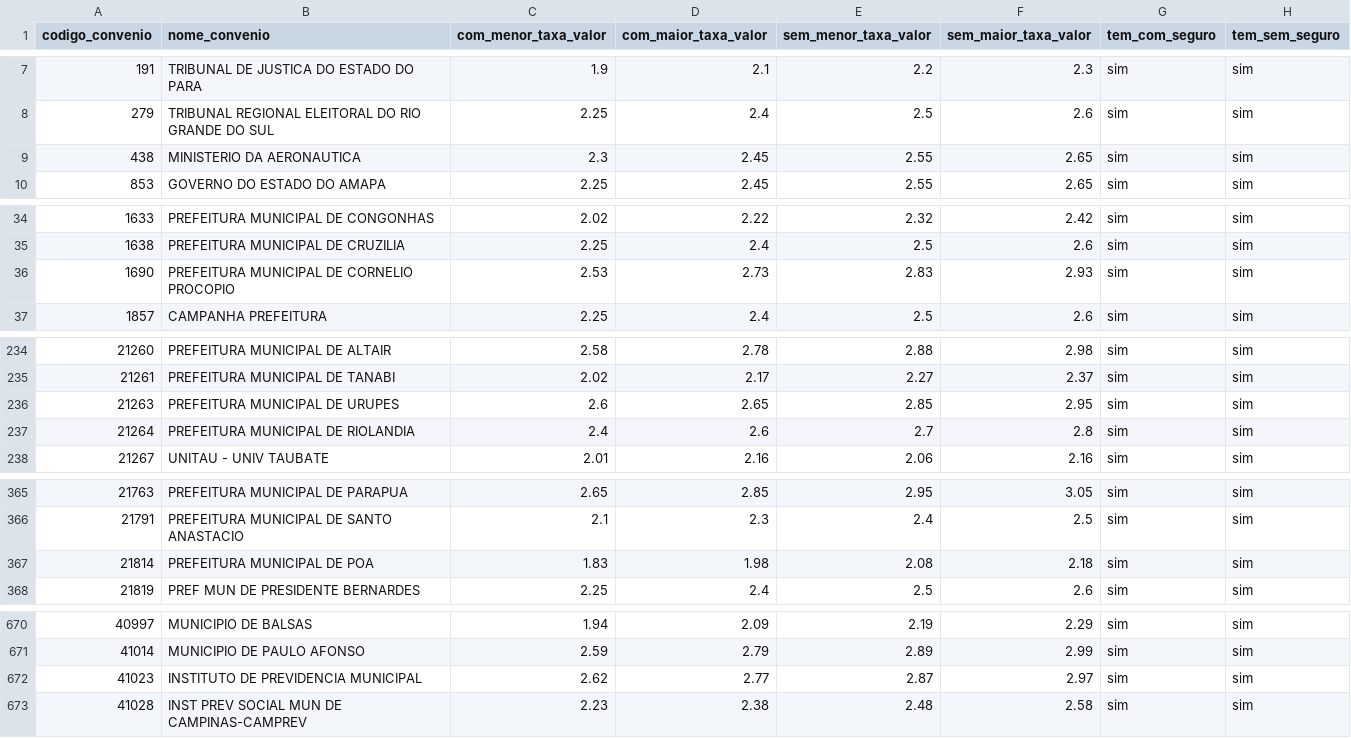
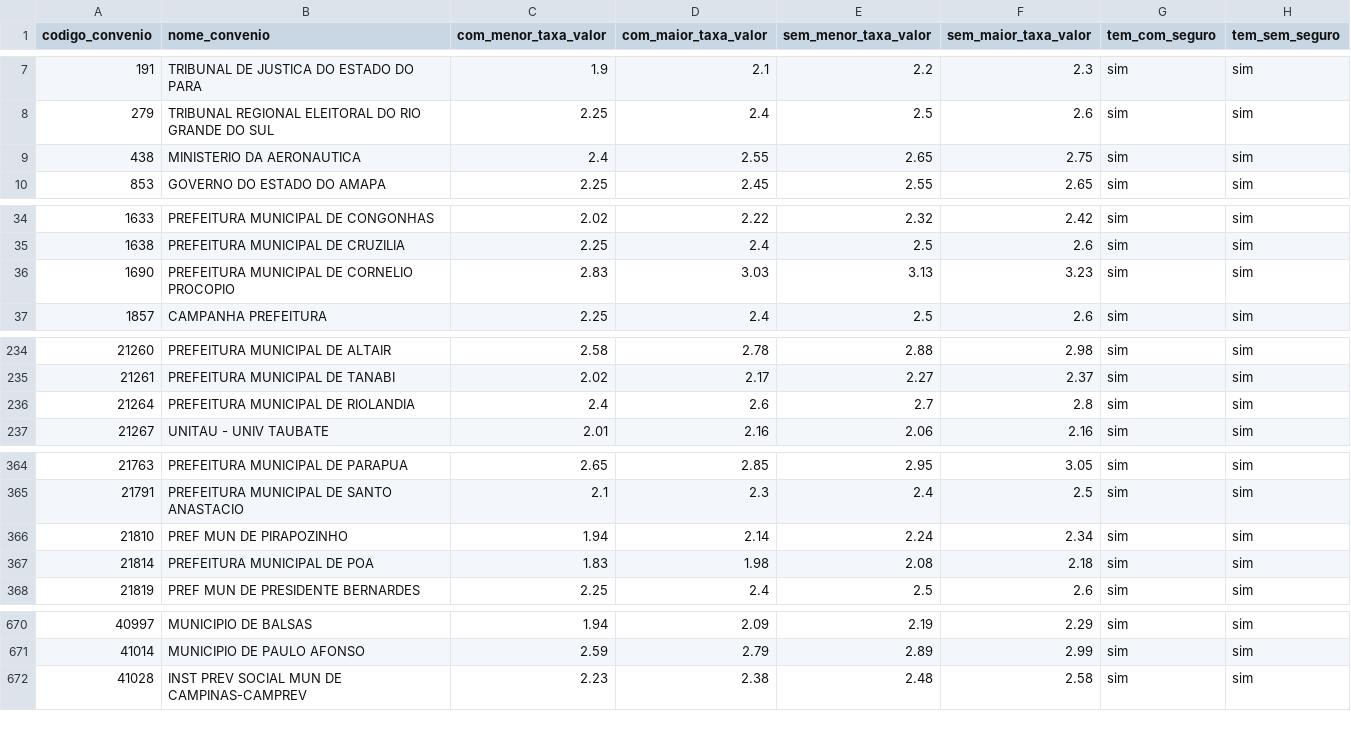
Before and after one commit to JoelLMelo/tabelas-taxas-consignado, a CSV file: Tabela_Mestra_Consolidada_v6_nova.csv, drawn as a sheet; only a part is shown, gaps mark what is left out; the diff covers the shown part only.

Commit message:
Add files via upload

```diff
--- a/Tabela_Mestra_Consolidada_v6_nova.csv
+++ b/Tabela_Mestra_Consolidada_v6_nova.csv
@@ -8,3 +8,3 @@
 279;TRIBUNAL REGIONAL ELEITORAL DO RIO GRANDE DO SUL;2.25;2.4;2.5;2.6;sim;sim
-438;MINISTERIO DA AERONAUTICA;2.3;2.45;2.55;2.65;sim;sim
+438;MINISTERIO DA AERONAUTICA;2.4;2.55;2.65;2.75;sim;sim
 853;GOVERNO DO ESTADO DO AMAPA;2.25;2.45;2.55;2.65;sim;sim
@@ -35,3 +35,3 @@
 1638;PREFEITURA MUNICIPAL DE CRUZILIA;2.25;2.4;2.5;2.6;sim;sim
-1690;PREFEITURA MUNICIPAL DE CORNELIO PROCOPIO;2.53;2.73;2.83;2.93;sim;sim
+1690;PREFEITURA MUNICIPAL DE CORNELIO PROCOPIO;2.83;3.03;3.13;3.23;sim;sim
 1857;CAMPANHA PREFEITURA;2.25;2.4;2.5;2.6;sim;sim
@@ -235,3 +235,2 @@
 21261;PREFEITURA MUNICIPAL DE TANABI;2.02;2.17;2.27;2.37;sim;sim
-21263;PREFEITURA MUNICIPAL DE URUPES;2.6;2.65;2.85;2.95;sim;sim
 21264;PREFEITURA MUNICIPAL DE RIOLANDIA;2.4;2.6;2.7;2.8;sim;sim
@@ -366,2 +365,3 @@
 21791;PREFEITURA MUNICIPAL DE SANTO ANASTACIO;2.1;2.3;2.4;2.5;sim;sim
+21810;PREF MUN DE PIRAPOZINHO;1.94;2.14;2.24;2.34;sim;sim
 21814;PREFEITURA MUNICIPAL DE POA;1.83;1.98;2.08;2.18;sim;sim
@@ -671,3 +671,2 @@
 41014;MUNICIPIO DE PAULO AFONSO;2.59;2.79;2.89;2.99;sim;sim
-41023;INSTITUTO DE PREVIDENCIA MUNICIPAL;2.62;2.77;2.87;2.97;sim;sim
 41028;INST PREV SOCIAL MUN DE CAMPINAS-CAMPREV;2.23;2.38;2.48;2.58;sim;sim
```
Also changed, not shown: 20 edited cells elsewhere in this file.
